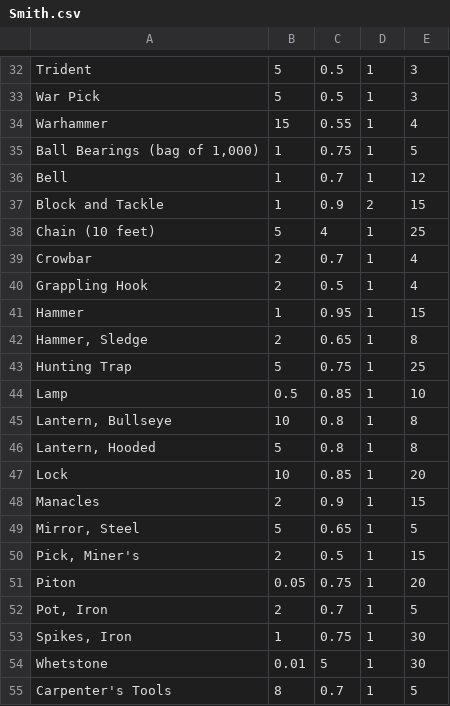
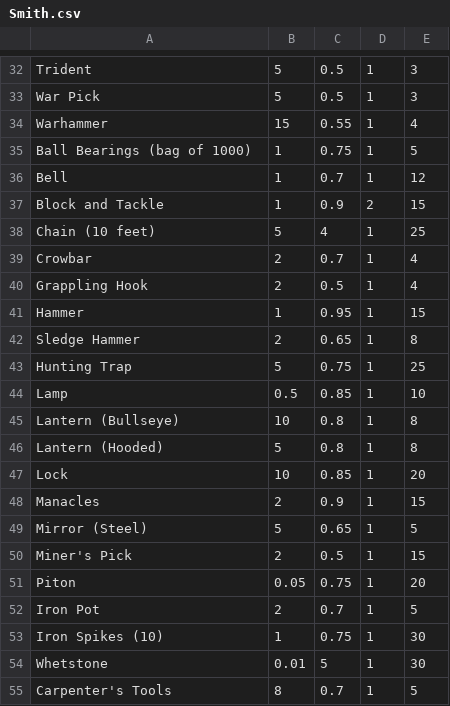
Before and after one commit to AttacktoWin/dnd-shop-gen, a CSV file: Lists/Smith.csv, drawn as a sheet; only a part is shown, gaps mark what is left out.

```diff
--- a/Lists/Smith.csv
+++ b/Lists/Smith.csv
@@ -34,3 +34,3 @@ War Pick,5,0.5,1,3
 Warhammer,15,0.55,1,4
-"Ball Bearings (bag of 1,000)",1,0.75,1,5
+Ball Bearings (bag of 1000),1,0.75,1,5
 Bell,1,0.7,1,12
@@ -41,14 +41,14 @@ Grappling Hook,2,0.5,1,4
 Hammer,1,0.95,1,15
-"Hammer, Sledge",2,0.65,1,8
+Sledge Hammer,2,0.65,1,8
 Hunting Trap,5,0.75,1,25
 Lamp,0.5,0.85,1,10
-"Lantern, Bullseye",10,0.8,1,8
-"Lantern, Hooded",5,0.8,1,8
+Lantern (Bullseye),10,0.8,1,8
+Lantern (Hooded),5,0.8,1,8
 Lock,10,0.85,1,20
 Manacles,2,0.9,1,15
-"Mirror, Steel",5,0.65,1,5
-"Pick, Miner's",2,0.5,1,15
+Mirror (Steel),5,0.65,1,5
+Miner's Pick,2,0.5,1,15
 Piton,0.05,0.75,1,20
-"Pot, Iron",2,0.7,1,5
-"Spikes, Iron",1,0.75,1,30
+Iron Pot,2,0.7,1,5
+Iron Spikes (10),1,0.75,1,30
 Whetstone,0.01,5,1,30
```
Also changed, not shown: Lists/Alchemist.csv, Lists/Artificer.csv, 1 other file.
